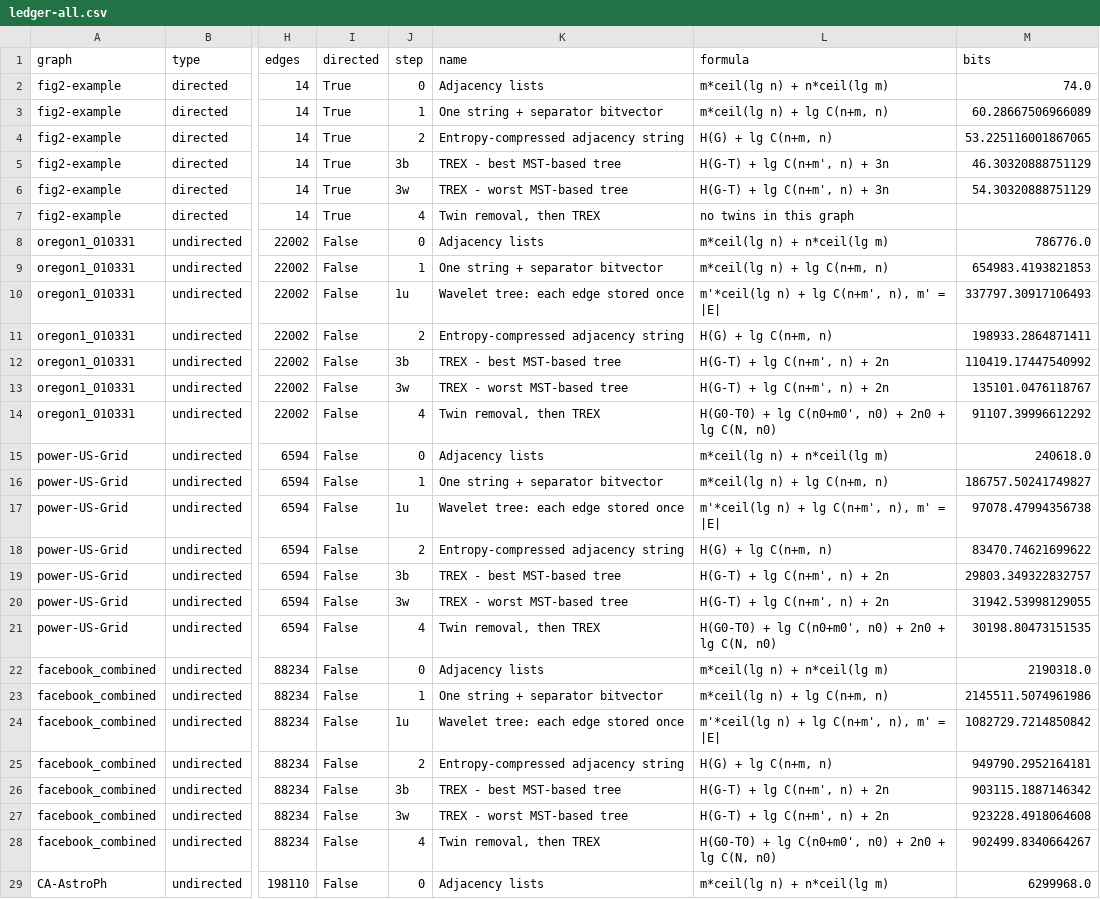
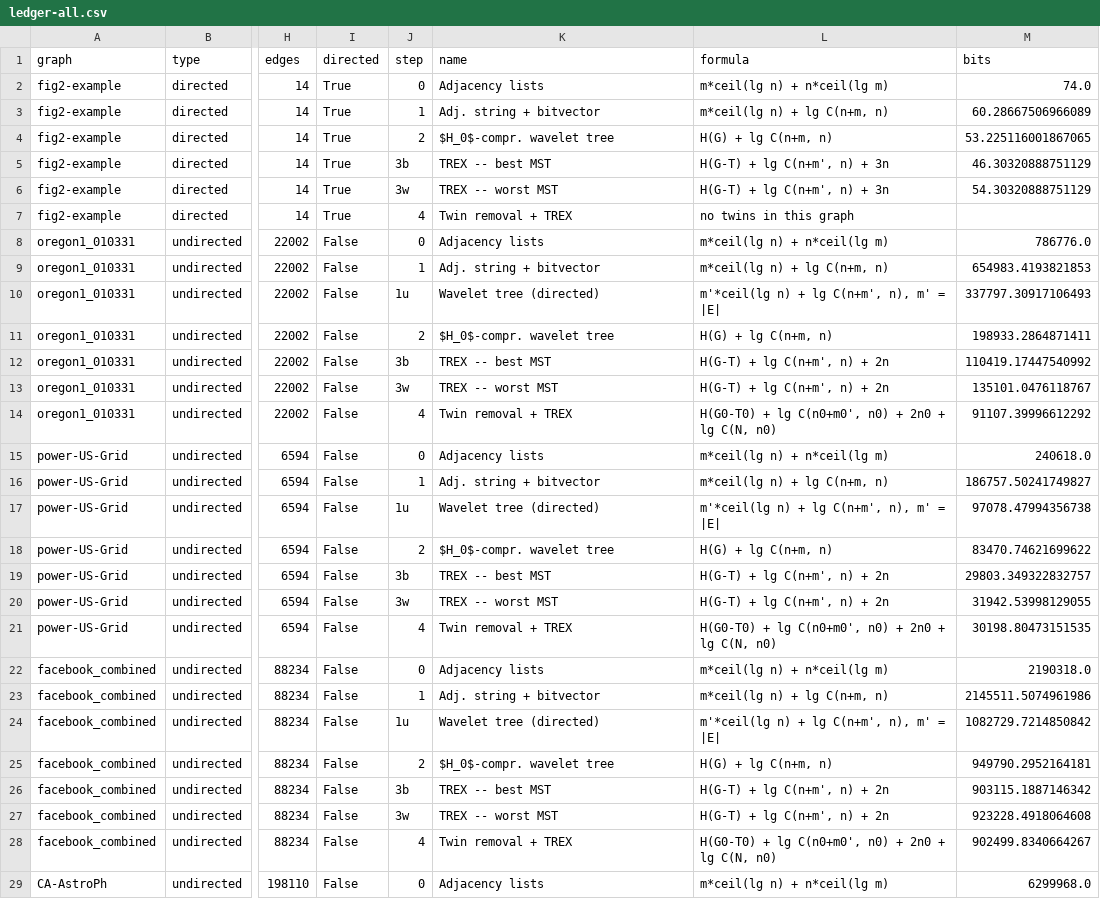
Before and after one commit to sebawild/trex_toy, a CSV file: figures/ledger-all.csv, drawn as a sheet; only a part is shown, gaps mark what is left out; the diff covers the shown part only; the diff names each change by its address in the sheet, - before the commit and + after, or states it on an @@ line.

Commit message:
simplified ledger picture for paper

```diff
--- a/figures/ledger-all.csv
+++ b/figures/ledger-all.csv
-K3 (name): One string + separator bitvector
+K3 (name): Adj. string + bitvector
-K4 (name): Entropy-compressed adjacency string
+K4 (name): $H_0$-compr. wavelet tree
-K5 (name): TREX - best MST-based tree
+K5 (name): TREX -- best MST
-K6 (name): TREX - worst MST-based tree
+K6 (name): TREX -- worst MST
-K7 (name): Twin removal, then TREX
+K7 (name): Twin removal + TREX
-K9 (name): One string + separator bitvector
+K9 (name): Adj. string + bitvector
-K10 (name): Wavelet tree: each edge stored once
+K10 (name): Wavelet tree (directed)
-K11 (name): Entropy-compressed adjacency string
+K11 (name): $H_0$-compr. wavelet tree
-K12 (name): TREX - best MST-based tree
+K12 (name): TREX -- best MST
-K13 (name): TREX - worst MST-based tree
+K13 (name): TREX -- worst MST
-K14 (name): Twin removal, then TREX
+K14 (name): Twin removal + TREX
-K16 (name): One string + separator bitvector
+K16 (name): Adj. string + bitvector
-K17 (name): Wavelet tree: each edge stored once
+K17 (name): Wavelet tree (directed)
-K18 (name): Entropy-compressed adjacency string
+K18 (name): $H_0$-compr. wavelet tree
-K19 (name): TREX - best MST-based tree
+K19 (name): TREX -- best MST
-K20 (name): TREX - worst MST-based tree
+K20 (name): TREX -- worst MST
-K21 (name): Twin removal, then TREX
+K21 (name): Twin removal + TREX
-K23 (name): One string + separator bitvector
+K23 (name): Adj. string + bitvector
-K24 (name): Wavelet tree: each edge stored once
+K24 (name): Wavelet tree (directed)
-K25 (name): Entropy-compressed adjacency string
+K25 (name): $H_0$-compr. wavelet tree
-K26 (name): TREX - best MST-based tree
+K26 (name): TREX -- best MST
-K27 (name): TREX - worst MST-based tree
+K27 (name): TREX -- worst MST
-K28 (name): Twin removal, then TREX
+K28 (name): Twin removal + TREX
```
Also changed, not shown: 92 edited cells elsewhere in this file, 2 other files.
